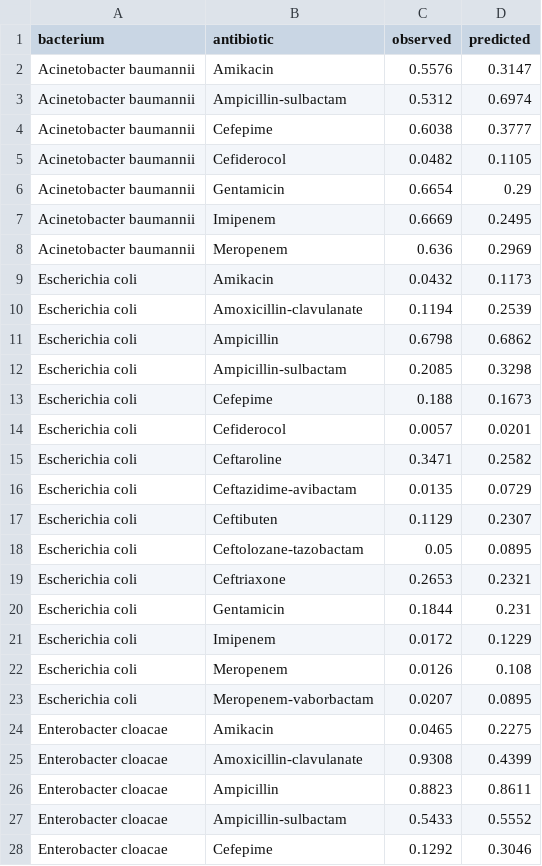
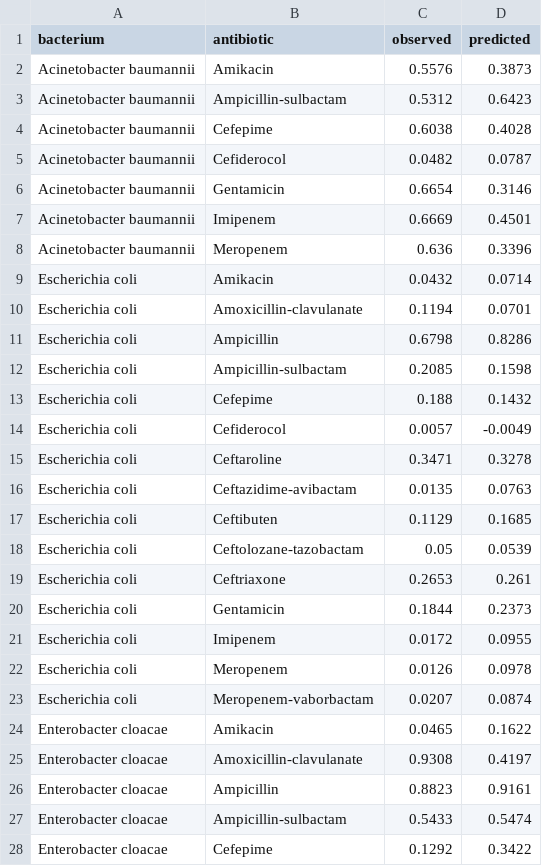
Before and after one commit to SwaritBeley/Antibiotic-Resistance-Model, a CSV file: website/data/predictions.csv, drawn as a sheet; only a part is shown; the diff covers the shown part only.

```diff
--- a/website/data/predictions.csv
+++ b/website/data/predictions.csv
@@ -1,28 +1,28 @@
 bacterium,antibiotic,observed,predicted
-Acinetobacter baumannii,Amikacin,0.5576,0.3147
-Acinetobacter baumannii,Ampicillin-sulbactam,0.5312,0.6974
-Acinetobacter baumannii,Cefepime,0.6038,0.3777
-Acinetobacter baumannii,Cefiderocol,0.0482,0.1105
-Acinetobacter baumannii,Gentamicin,0.6654,0.29
-Acinetobacter baumannii,Imipenem,0.6669,0.2495
-Acinetobacter baumannii,Meropenem,0.636,0.2969
-Escherichia coli,Amikacin,0.0432,0.1173
-Escherichia coli,Amoxicillin-clavulanate,0.1194,0.2539
-Escherichia coli,Ampicillin,0.6798,0.6862
-Escherichia coli,Ampicillin-sulbactam,0.2085,0.3298
-Escherichia coli,Cefepime,0.188,0.1673
-Escherichia coli,Cefiderocol,0.0057,0.0201
-Escherichia coli,Ceftaroline,0.3471,0.2582
-Escherichia coli,Ceftazidime-avibactam,0.0135,0.0729
-Escherichia coli,Ceftibuten,0.1129,0.2307
-Escherichia coli,Ceftolozane-tazobactam,0.05,0.0895
-Escherichia coli,Ceftriaxone,0.2653,0.2321
-Escherichia coli,Gentamicin,0.1844,0.231
-Escherichia coli,Imipenem,0.0172,0.1229
-Escherichia coli,Meropenem,0.0126,0.108
-Escherichia coli,Meropenem-vaborbactam,0.0207,0.0895
-Enterobacter cloacae,Amikacin,0.0465,0.2275
-Enterobacter cloacae,Amoxicillin-clavulanate,0.9308,0.4399
-Enterobacter cloacae,Ampicillin,0.8823,0.8611
-Enterobacter cloacae,Ampicillin-sulbactam,0.5433,0.5552
-Enterobacter cloacae,Cefepime,0.1292,0.3046
+Acinetobacter baumannii,Amikacin,0.5576,0.3873
+Acinetobacter baumannii,Ampicillin-sulbactam,0.5312,0.6423
+Acinetobacter baumannii,Cefepime,0.6038,0.4028
+Acinetobacter baumannii,Cefiderocol,0.0482,0.0787
+Acinetobacter baumannii,Gentamicin,0.6654,0.3146
+Acinetobacter baumannii,Imipenem,0.6669,0.4501
+Acinetobacter baumannii,Meropenem,0.636,0.3396
+Escherichia coli,Amikacin,0.0432,0.0714
+Escherichia coli,Amoxicillin-clavulanate,0.1194,0.0701
+Escherichia coli,Ampicillin,0.6798,0.8286
+Escherichia coli,Ampicillin-sulbactam,0.2085,0.1598
+Escherichia coli,Cefepime,0.188,0.1432
+Escherichia coli,Cefiderocol,0.0057,-0.0049
+Escherichia coli,Ceftaroline,0.3471,0.3278
+Escherichia coli,Ceftazidime-avibactam,0.0135,0.0763
+Escherichia coli,Ceftibuten,0.1129,0.1685
+Escherichia coli,Ceftolozane-tazobactam,0.05,0.0539
+Escherichia coli,Ceftriaxone,0.2653,0.261
+Escherichia coli,Gentamicin,0.1844,0.2373
+Escherichia coli,Imipenem,0.0172,0.0955
+Escherichia coli,Meropenem,0.0126,0.0978
+Escherichia coli,Meropenem-vaborbactam,0.0207,0.0874
+Enterobacter cloacae,Amikacin,0.0465,0.1622
+Enterobacter cloacae,Amoxicillin-clavulanate,0.9308,0.4197
+Enterobacter cloacae,Ampicillin,0.8823,0.9161
+Enterobacter cloacae,Ampicillin-sulbactam,0.5433,0.5474
+Enterobacter cloacae,Cefepime,0.1292,0.3422
```
Also changed, not shown: 57 edited cells elsewhere in this file, 1 other file.
